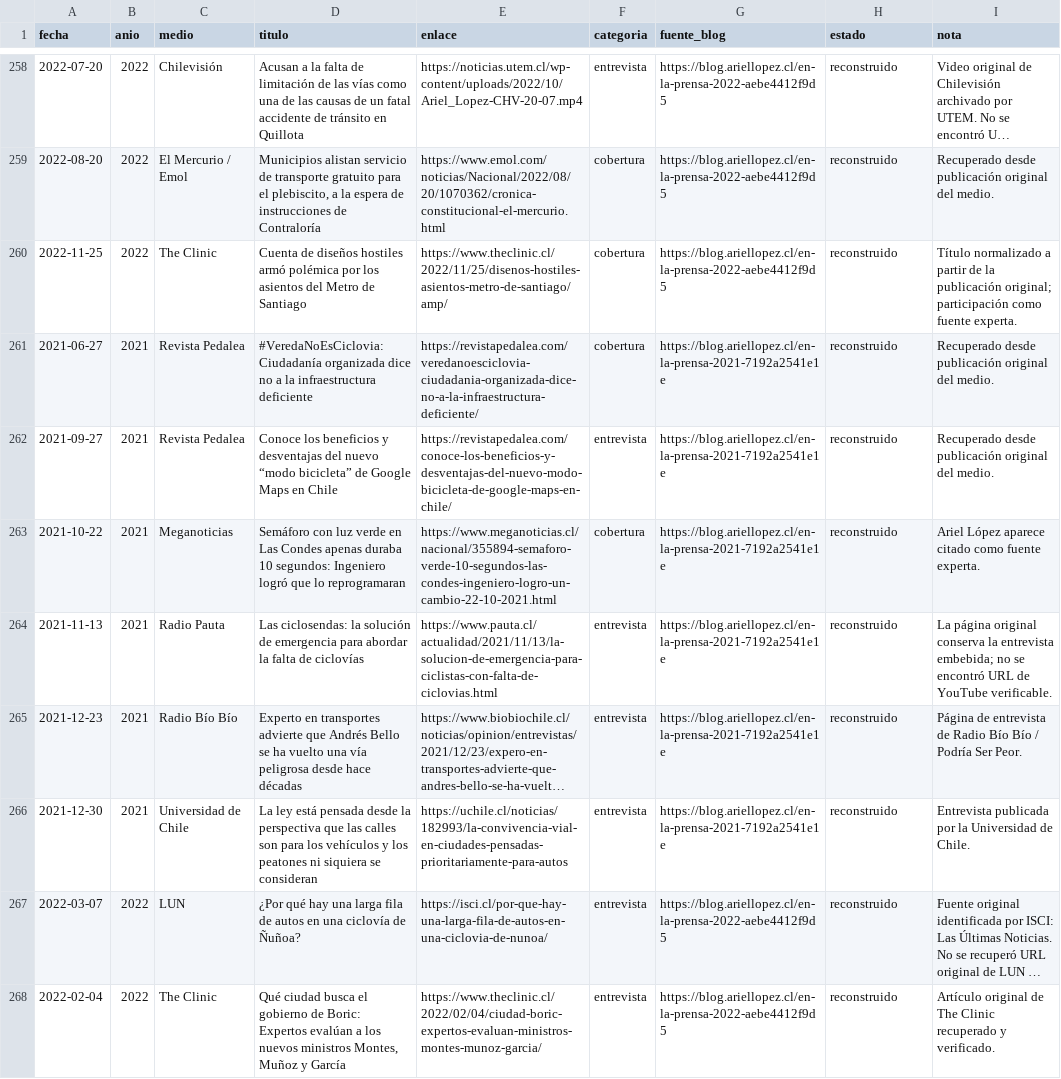
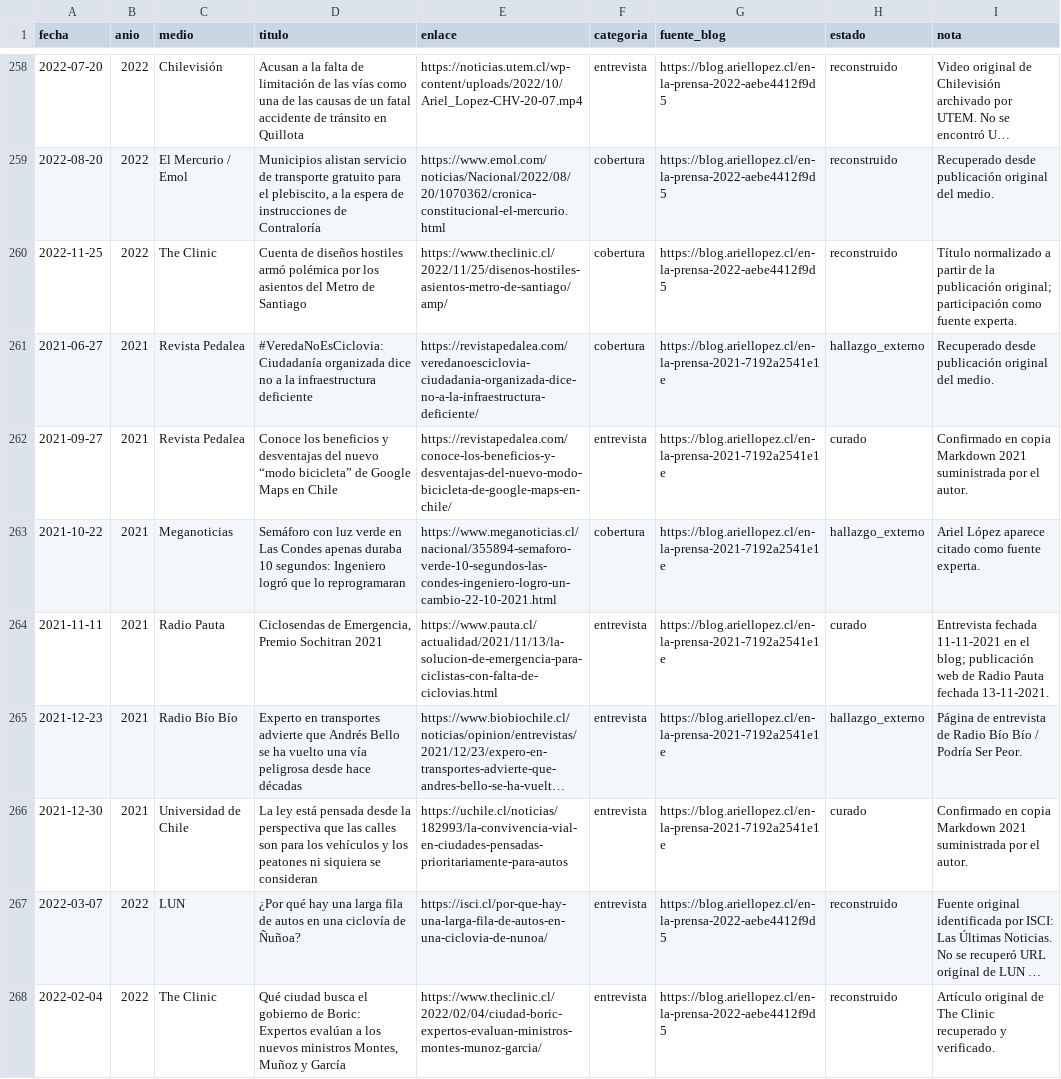
Before and after one commit to arieIIopez/arieIIopez, a CSV file: archivo/prensa/prensa.csv, drawn as a sheet; only a part is shown, gaps mark what is left out; long unchanged cells end in …; the diff covers the shown part only; the diff names each change by its address in the sheet, - before the commit and + after, or states it on an @@ line.

```diff
--- a/archivo/prensa/prensa.csv
+++ b/archivo/prensa/prensa.csv
-H261 (estado): reconstruido
+H261 (estado): hallazgo_externo
-H262 (estado): reconstruido
+H262 (estado): curado
-I262 (nota): Recuperado desde publicación original del medio.
+I262 (nota): Confirmado en copia Markdown 2021 suministrada por el autor.
-H263 (estado): reconstruido
+H263 (estado): hallazgo_externo
-A264 (fecha): 2021-11-13
+A264 (fecha): 2021-11-11
-D264 (titulo): Las ciclosendas: la solución de emergencia para abordar la falta de ciclovías
+D264 (titulo): Ciclosendas de Emergencia, Premio Sochitran 2021
-H264 (estado): reconstruido
+H264 (estado): curado
-I264 (nota): La página original conserva la entrevista embebida; no se encontró URL de YouTube verificable.
+I264 (nota): Entrevista fechada 11-11-2021 en el blog; publicación web de Radio Pauta fechada 13-11-2021.
-H265 (estado): reconstruido
+H265 (estado): hallazgo_externo
-H266 (estado): reconstruido
+H266 (estado): curado
-I266 (nota): Entrevista publicada por la Universidad de Chile.
+I266 (nota): Confirmado en copia Markdown 2021 suministrada por el autor.
```
Also changed, not shown: 9 added rows and 7 edited cells elsewhere in this file.
